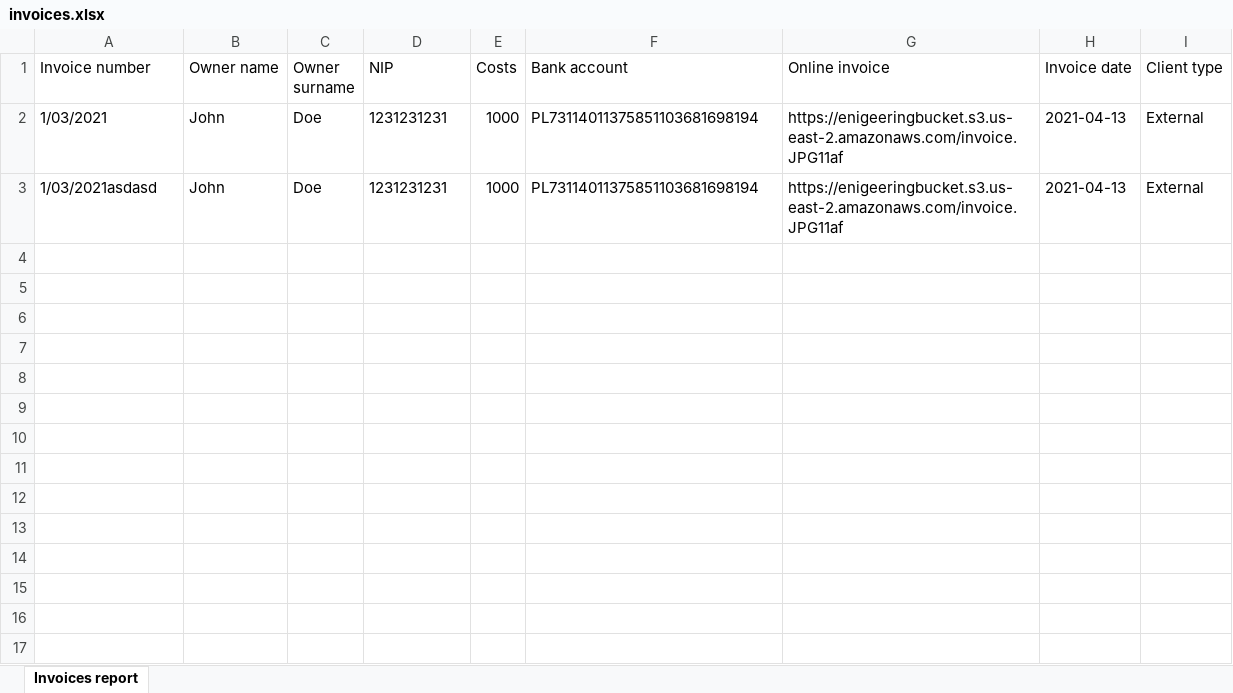
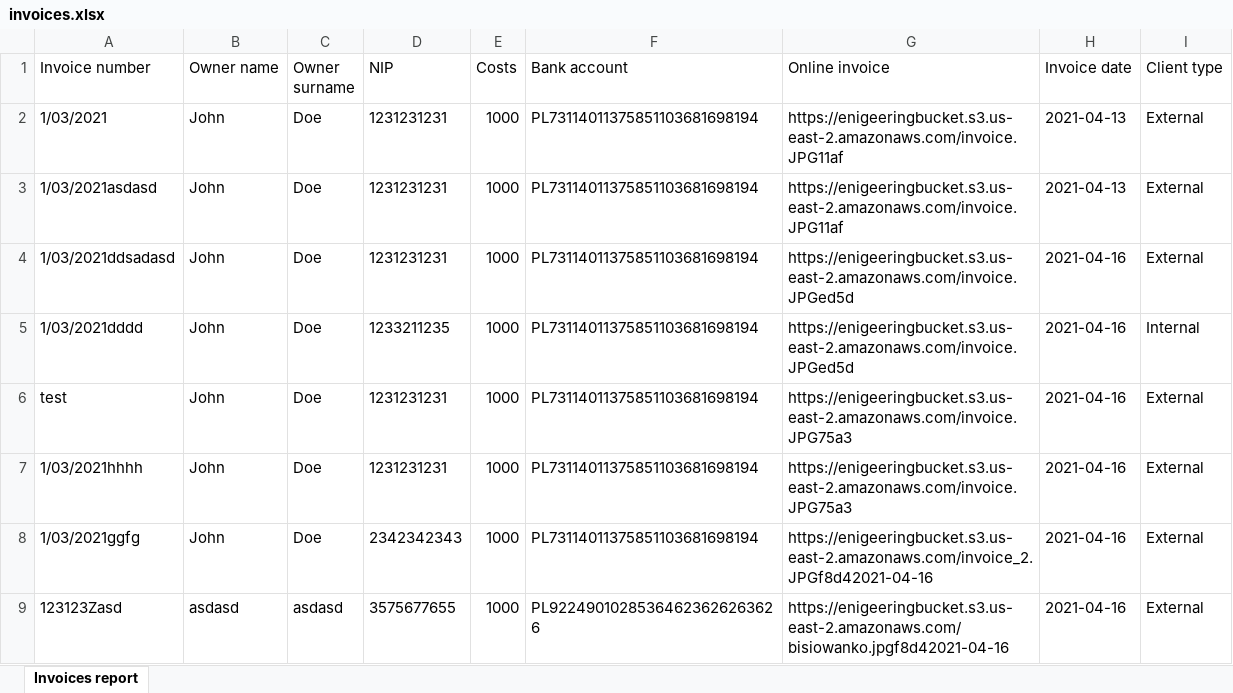
Before and after one commit to michal097/engineering, an Excel workbook: src/main/resources/invoices.xlsx, sheet Invoices report, drawn as a sheet; values as stored, in another font and other column widths than the file's, no borders; the diff names each change by its address in the sheet, - before the commit and + after, or states it on an @@ line.

```diff
--- a/src/main/resources/invoices.xlsx (sheet Invoices report)
+++ b/src/main/resources/invoices.xlsx (sheet Invoices report)
+row 4: 1/03/2021ddsadasd | John | Doe | 1231231231 | 1000 | PL73114011375851103681698194 | https://enigeeringbucket.s3.us-east-2.amazonaws.com/invoice.JPGed5d | 2021-04-16 | External
+row 5: 1/03/2021dddd | John | Doe | 1233211235 | 1000 | PL73114011375851103681698194 | https://enigeeringbucket.s3.us-east-2.amazonaws.com/invoice.JPGed5d | 2021-04-16 | Internal
+row 6: test | John | Doe | 1231231231 | 1000 | PL73114011375851103681698194 | https://enigeeringbucket.s3.us-east-2.amazonaws.com/invoice.JPG75a3 | 2021-04-16 | External
+row 7: 1/03/2021hhhh | John | Doe | 1231231231 | 1000 | PL73114011375851103681698194 | https://enigeeringbucket.s3.us-east-2.amazonaws.com/invoice.JPG75a3 | 2021-04-16 | External
+row 8: 1/03/2021ggfg | John | Doe | 2342342343 | 1000 | PL73114011375851103681698194 | https://enigeeringbucket.s3.us-east-2.amazonaws.com/invoice_2.JPGf8d42021-04-16 | 2021-04-16 | External
+row 9: 123123Zasd | asdasd | asdasd | 3575677655 | 1000 | PL92249010285364623626263626 | https://enigeeringbucket.s3.us-east-2.amazonaws.com/bisiowanko.jpgf8d42021-04-16 | 2021-04-16 | External
```
Also changed, not shown: 11 other files.
